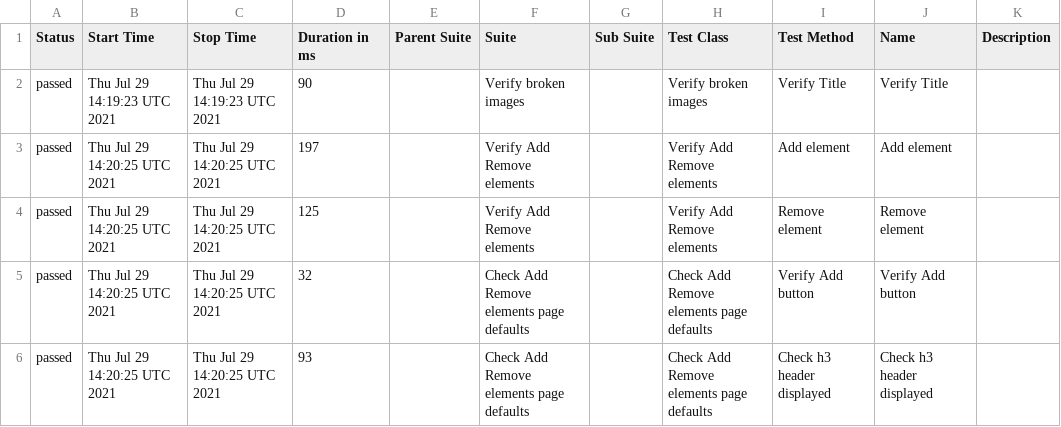
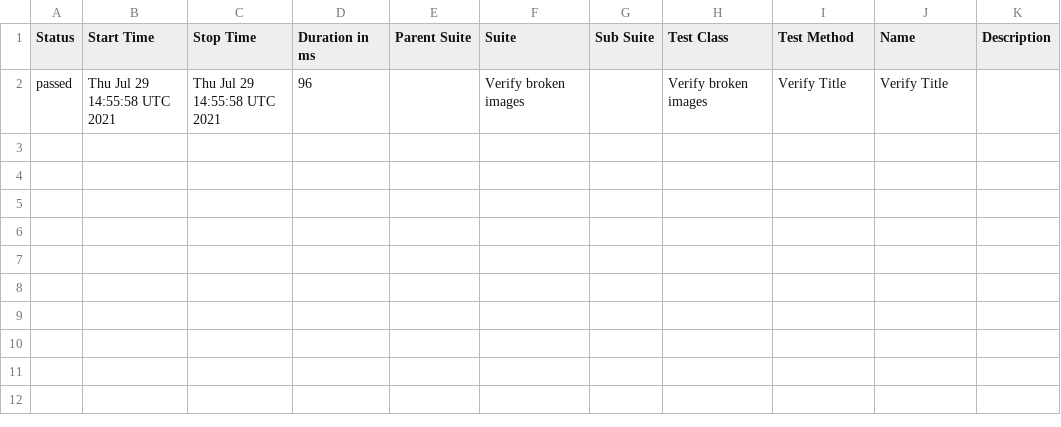
Before and after one commit to AmigoSerhio/test-multiple-jobs, a CSV file: docs/data/suites.csv, drawn as a sheet.

```diff
--- a/docs/data/suites.csv
+++ b/docs/data/suites.csv
@@ -1,6 +1,2 @@
 "Status","Start Time","Stop Time","Duration in ms","Parent Suite","Suite","Sub Suite","Test Class","Test Method","Name","Description"
-"passed","Thu Jul 29 14:19:23 UTC 2021","Thu Jul 29 14:19:23 UTC 2021","90","","Verify broken images","","Verify broken images","Verify Title","Verify Title",""
-"passed","Thu Jul 29 14:20:25 UTC 2021","Thu Jul 29 14:20:25 UTC 2021","197","","Verify Add Remove elements","","Verify Add Remove elements","Add element","Add element",""
-"passed","Thu Jul 29 14:20:25 UTC 2021","Thu Jul 29 14:20:25 UTC 2021","125","","Verify Add Remove elements","","Verify Add Remove elements","Remove element","Remove element",""
-"passed","Thu Jul 29 14:20:25 UTC 2021","Thu Jul 29 14:20:25 UTC 2021","32","","Check Add Remove elements page defaults","","Check Add Remove elements page defaults","Verify Add button","Verify Add button",""
-"passed","Thu Jul 29 14:20:25 UTC 2021","Thu Jul 29 14:20:25 UTC 2021","93","","Check Add Remove elements page defaults","","Check Add Remove elements page defaults","Check h3 header displayed","Check h3 header displayed",""
+"passed","Thu Jul 29 14:55:58 UTC 2021","Thu Jul 29 14:55:58 UTC 2021","96","","Verify broken images","","Verify broken images","Verify Title","Verify Title",""
```
Also changed, not shown: 22 other files.
